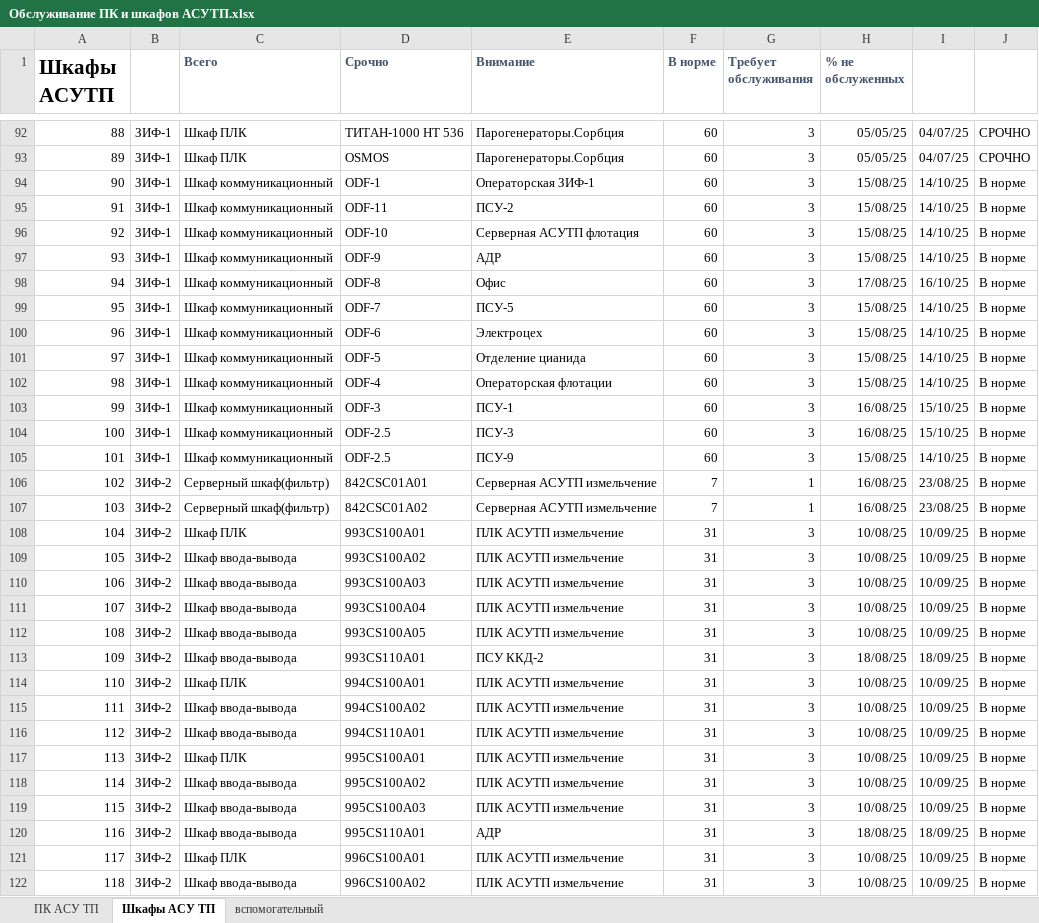
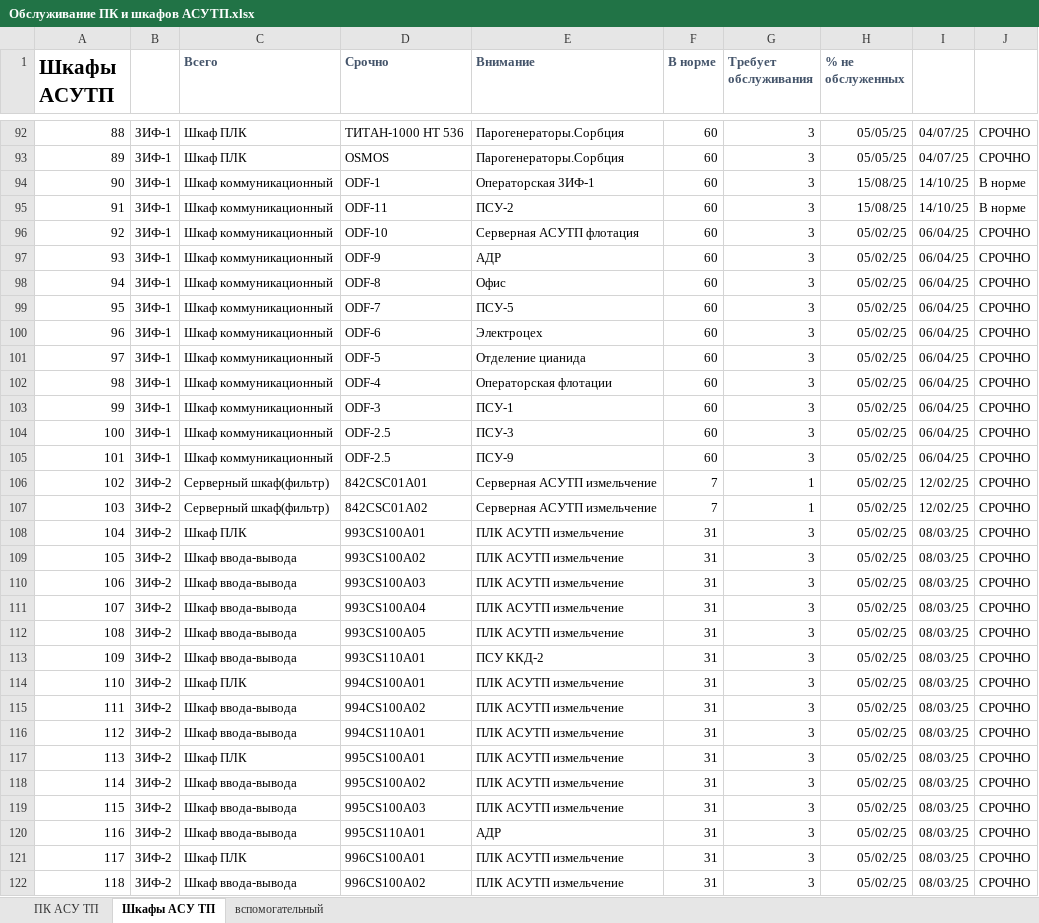
Before and after one commit to SemonoffArt/maintenance_alert, an Excel workbook: Обслуживание ПК и шкафов АСУТП.xlsx, sheet Шкафы АСУ ТП, drawn as a sheet; only a part is shown, gaps mark what is left out; values as stored, in another font and other column widths than the file's, no borders; charts and pictures and conditional formats not drawn; the diff covers the shown part only; the diff names each change by its address in the sheet, - before the commit and + after, or states it on an @@ line.

```diff
--- a/Обслуживание ПК и шкафов АСУТП.xlsx (sheet Шкафы АСУ ТП)
+++ b/Обслуживание ПК и шкафов АСУТП.xlsx (sheet Шкафы АСУ ТП)
-H96:H97 (% не обслуженных): 15/08/25
+H96:H97 (% не обслуженных): 05/02/25
-I96:I97: 14/10/25
+I96:I97: 06/04/25
-J96:J122: В норме
+J96:J122: СРОЧНО
-H98 (% не обслуженных): 17/08/25
+H98 (% не обслуженных): 05/02/25
-I98: 16/10/25
+I98: 06/04/25
-H99:H102 (% не обслуженных): 15/08/25
+H99:H102 (% не обслуженных): 05/02/25
-I99:I102: 14/10/25
+I99:I102: 06/04/25
-H103:H104 (% не обслуженных): 16/08/25
+H103:H104 (% не обслуженных): 05/02/25
-I103:I104: 15/10/25
+I103:I104: 06/04/25
-H105 (% не обслуженных): 15/08/25
+H105 (% не обслуженных): 05/02/25
-I105: 14/10/25
+I105: 06/04/25
-H106:H107 (% не обслуженных): 16/08/25
+H106:H107 (% не обслуженных): 05/02/25
-I106:I107: 23/08/25
+I106:I107: 12/02/25
-H108:H112 (% не обслуженных): 10/08/25
+H108:H112 (% не обслуженных): 05/02/25
-I108:I112: 10/09/25
+I108:I112: 08/03/25
-H113 (% не обслуженных): 18/08/25
+H113 (% не обслуженных): 05/02/25
-I113: 18/09/25
+I113: 08/03/25
-H114:H119 (% не обслуженных): 10/08/25
+H114:H119 (% не обслуженных): 05/02/25
-I114:I119: 10/09/25
+I114:I119: 08/03/25
-H120 (% не обслуженных): 18/08/25
+H120 (% не обслуженных): 05/02/25
-I120: 18/09/25
+I120: 08/03/25
-H121:H122 (% не обслуженных): 10/08/25
+H121:H122 (% не обслуженных): 05/02/25
-I121:I122: 10/09/25
+I121:I122: 08/03/25
```
Also changed, not shown: 1 added row, 1 removed row and 196 edited cells elsewhere in this sheet, 1 other file.
